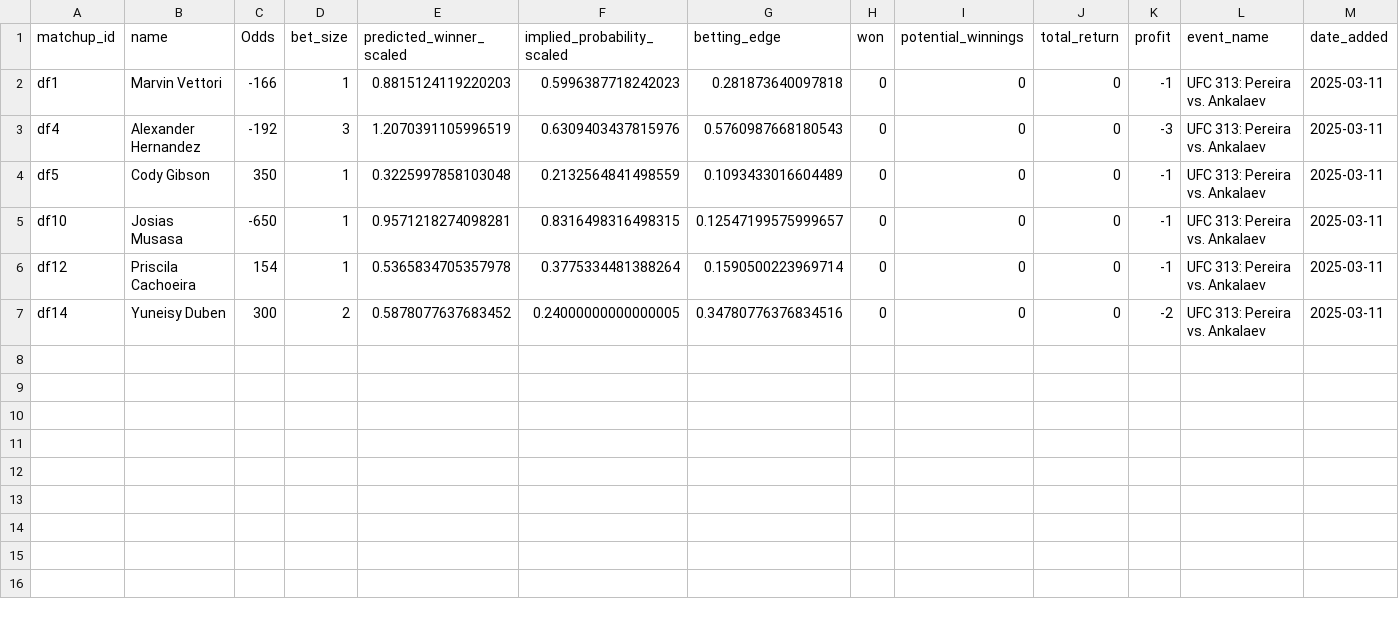
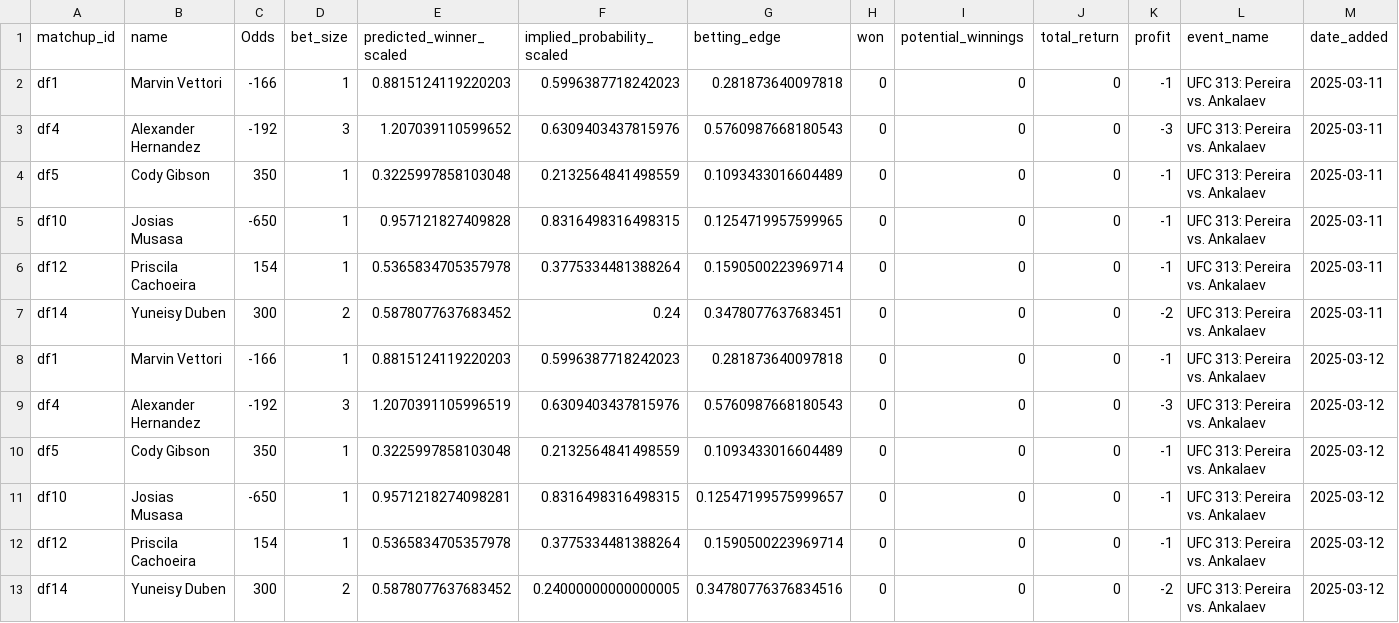
Before and after one commit to zwinship/UFC_Model, a CSV file: results/all_betting_results.csv, drawn as a sheet.

Commit message:
Append betting results for UFC 313: Pereira vs. Ankalaev 2025-03-12

```diff
--- a/results/all_betting_results.csv
+++ b/results/all_betting_results.csv
@@ -2,6 +2,12 @@ matchup_id,name,Odds,bet_size,predicted_winner_scaled,implied_probability_scaled
 df1,Marvin Vettori,-166,1,0.8815124119220203,0.5996387718242023,0.281873640097818,0,0,0,-1,UFC 313: Pereira vs. Ankalaev,2025-03-11
-df4,Alexander Hernandez,-192,3,1.2070391105996519,0.6309403437815976,0.5760987668180543,0,0,0,-3,UFC 313: Pereira vs. Ankalaev,2025-03-11
+df4,Alexander Hernandez,-192,3,1.207039110599652,0.6309403437815976,0.5760987668180543,0,0,0,-3,UFC 313: Pereira vs. Ankalaev,2025-03-11
 df5,Cody Gibson,350,1,0.3225997858103048,0.2132564841498559,0.1093433016604489,0,0,0,-1,UFC 313: Pereira vs. Ankalaev,2025-03-11
-df10,Josias Musasa,-650,1,0.9571218274098281,0.8316498316498315,0.12547199575999657,0,0,0,-1,UFC 313: Pereira vs. Ankalaev,2025-03-11
+df10,Josias Musasa,-650,1,0.957121827409828,0.8316498316498315,0.1254719957599965,0,0,0,-1,UFC 313: Pereira vs. Ankalaev,2025-03-11
 df12,Priscila Cachoeira,154,1,0.5365834705357978,0.3775334481388264,0.1590500223969714,0,0,0,-1,UFC 313: Pereira vs. Ankalaev,2025-03-11
-df14,Yuneisy Duben,300,2,0.5878077637683452,0.24000000000000005,0.34780776376834516,0,0,0,-2,UFC 313: Pereira vs. Ankalaev,2025-03-11
+df14,Yuneisy Duben,300,2,0.5878077637683452,0.24,0.3478077637683451,0,0,0,-2,UFC 313: Pereira vs. Ankalaev,2025-03-11
+df1,Marvin Vettori,-166,1,0.8815124119220203,0.5996387718242023,0.281873640097818,0,0,0,-1,UFC 313: Pereira vs. Ankalaev,2025-03-12
+df4,Alexander Hernandez,-192,3,1.2070391105996519,0.6309403437815976,0.5760987668180543,0,0,0,-3,UFC 313: Pereira vs. Ankalaev,2025-03-12
+df5,Cody Gibson,350,1,0.3225997858103048,0.2132564841498559,0.1093433016604489,0,0,0,-1,UFC 313: Pereira vs. Ankalaev,2025-03-12
+df10,Josias Musasa,-650,1,0.9571218274098281,0.8316498316498315,0.12547199575999657,0,0,0,-1,UFC 313: Pereira vs. Ankalaev,2025-03-12
+df12,Priscila Cachoeira,154,1,0.5365834705357978,0.3775334481388264,0.1590500223969714,0,0,0,-1,UFC 313: Pereira vs. Ankalaev,2025-03-12
+df14,Yuneisy Duben,300,2,0.5878077637683452,0.24000000000000005,0.34780776376834516,0,0,0,-2,UFC 313: Pereira vs. Ankalaev,2025-03-12
```
